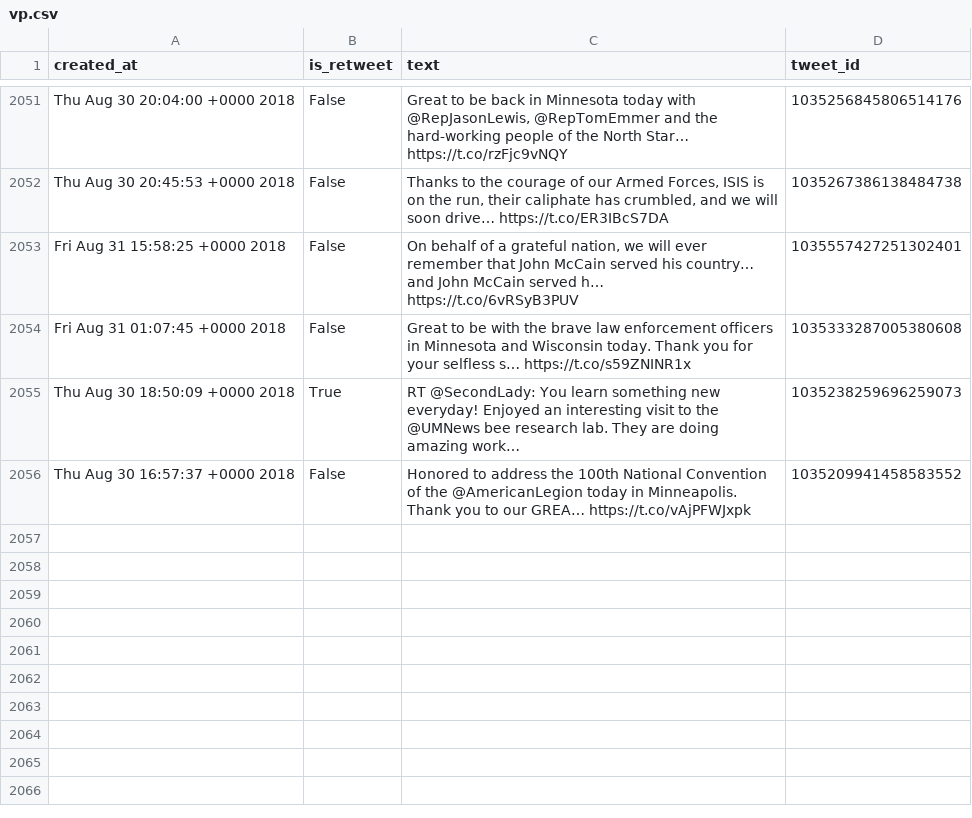
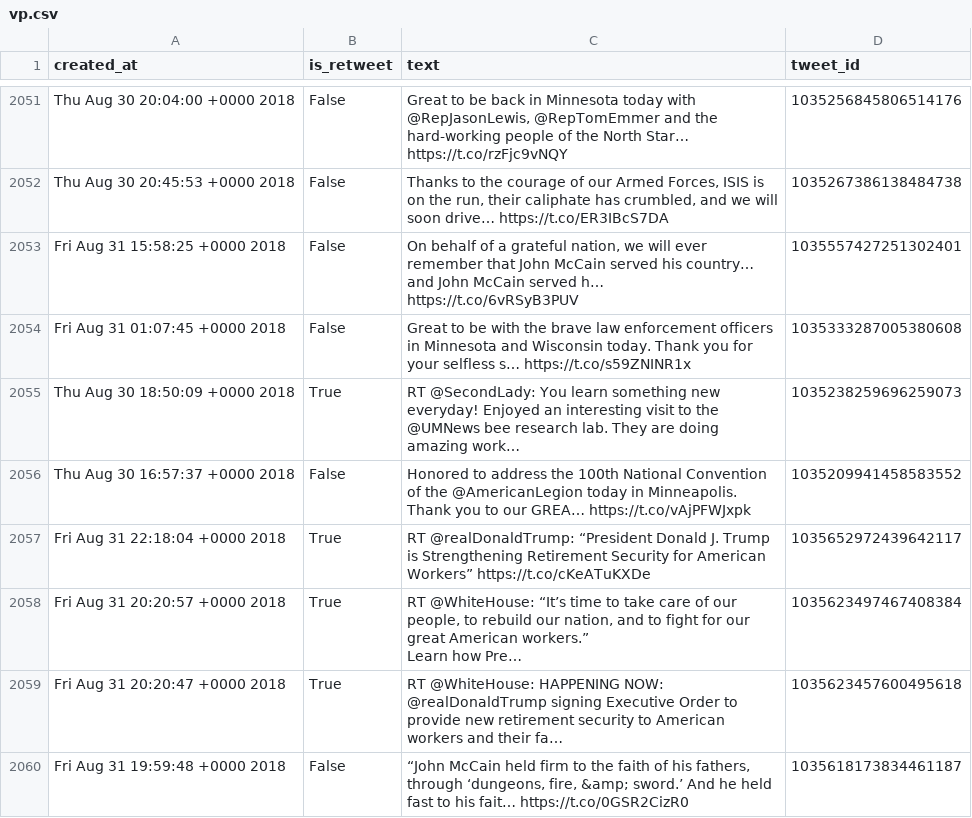
Before and after one commit to cpenalobel/sportsdata, a CSV file: twets/vp.csv, drawn as a sheet; only a part is shown, gaps mark what is left out; ↵ is a line break in a cell; the diff names each change by its address in the sheet, - before the commit and + after, or states it on an @@ line.

```diff
--- a/twets/vp.csv
+++ b/twets/vp.csv
+row 2057: Fri Aug 31 22:18:04 +0000 2018 | True | RT @realDonaldTrump: “President Donald J. Trump is Strengthening Retirement Security for American Workers” https://t.co/cKeATuKXDe | 1035652972439642117
+row 2058: Fri Aug 31 20:20:57 +0000 2018 | True | RT @WhiteHouse: “It’s time to take care of our people, to rebuild our nation, and to fight for our great American workers.” ↵ Learn how Pre… | 1035623497467408384
+row 2059: Fri Aug 31 20:20:47 +0000 2018 | True | RT @WhiteHouse: HAPPENING NOW: @realDonaldTrump signing Executive Order to provide new retirement security to American workers and their fa… | 1035623457600495618
+row 2060: Fri Aug 31 19:59:48 +0000 2018 | False | “John McCain held firm to the faith of his fathers, through ‘dungeons, fire, &amp; sword.’ And he held fast to his fait… https://t.co/0GSR2CizR0 | 1035618173834461187
```
Also changed, not shown: twets/potus.csv, twets/realdonaldtrump.csv, 1 other file.
